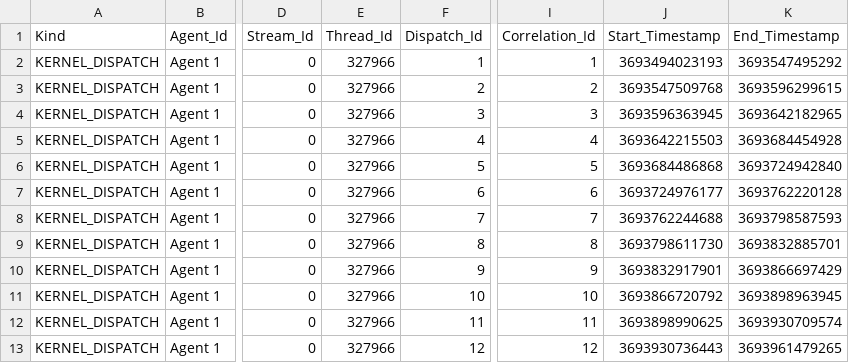
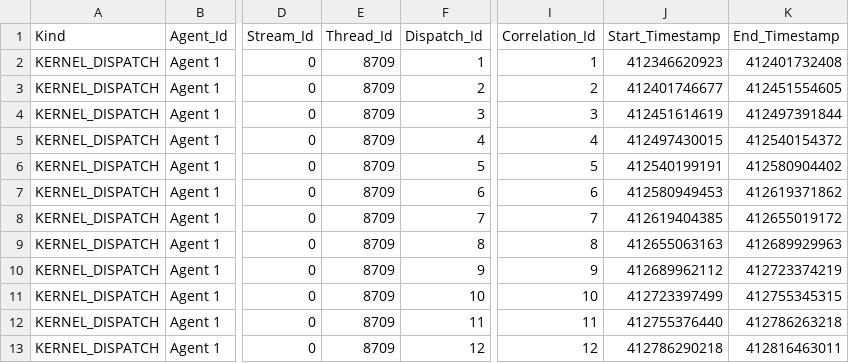
Before and after one commit to Devonav/wave-attention-lab, a CSV file: results/profiles/fused-cached-n1024-d64-kernel-trace.csv, drawn as a sheet; only a part is shown, gaps mark what is left out; the diff names each change by its address in the sheet, - before the commit and + after, or states it on an @@ line.

```diff
--- a/results/profiles/fused-cached-n1024-d64-kernel-trace.csv
+++ b/results/profiles/fused-cached-n1024-d64-kernel-trace.csv
-E2:E13 (Thread_Id): 327966
+E2:E13 (Thread_Id): 8709
-J2 (Start_Timestamp): 3693494023193
+J2 (Start_Timestamp): 412346620923
-K2 (End_Timestamp): 3693547495292
+K2 (End_Timestamp): 412401732408
-J3 (Start_Timestamp): 3693547509768
+J3 (Start_Timestamp): 412401746677
-K3 (End_Timestamp): 3693596299615
+K3 (End_Timestamp): 412451554605
-J4 (Start_Timestamp): 3693596363945
+J4 (Start_Timestamp): 412451614619
-K4 (End_Timestamp): 3693642182965
+K4 (End_Timestamp): 412497391844
-J5 (Start_Timestamp): 3693642215503
+J5 (Start_Timestamp): 412497430015
-K5 (End_Timestamp): 3693684454928
+K5 (End_Timestamp): 412540154372
-J6 (Start_Timestamp): 3693684486868
+J6 (Start_Timestamp): 412540199191
-K6 (End_Timestamp): 3693724942840
+K6 (End_Timestamp): 412580904402
-J7 (Start_Timestamp): 3693724976177
+J7 (Start_Timestamp): 412580949453
-K7 (End_Timestamp): 3693762220128
+K7 (End_Timestamp): 412619371862
-J8 (Start_Timestamp): 3693762244688
+J8 (Start_Timestamp): 412619404385
-K8 (End_Timestamp): 3693798587593
+K8 (End_Timestamp): 412655019172
-J9 (Start_Timestamp): 3693798611730
+J9 (Start_Timestamp): 412655063163
-K9 (End_Timestamp): 3693832885701
+K9 (End_Timestamp): 412689929963
-J10 (Start_Timestamp): 3693832917901
+J10 (Start_Timestamp): 412689962112
-K10 (End_Timestamp): 3693866697429
+K10 (End_Timestamp): 412723374219
-J11 (Start_Timestamp): 3693866720792
+J11 (Start_Timestamp): 412723397499
-K11 (End_Timestamp): 3693898963945
+K11 (End_Timestamp): 412755345315
-J12 (Start_Timestamp): 3693898990625
+J12 (Start_Timestamp): 412755376440
-K12 (End_Timestamp): 3693930709574
+K12 (End_Timestamp): 412786263218
-J13 (Start_Timestamp): 3693930736443
+J13 (Start_Timestamp): 412786290218
-K13 (End_Timestamp): 3693961479265
+K13 (End_Timestamp): 412816463011
```
Also changed, not shown: results/profiles/fused-n1024-d64-kernel-trace.csv, results/profiles/materialized-n1024-d64-kernel-trace.csv, 4 other files.
